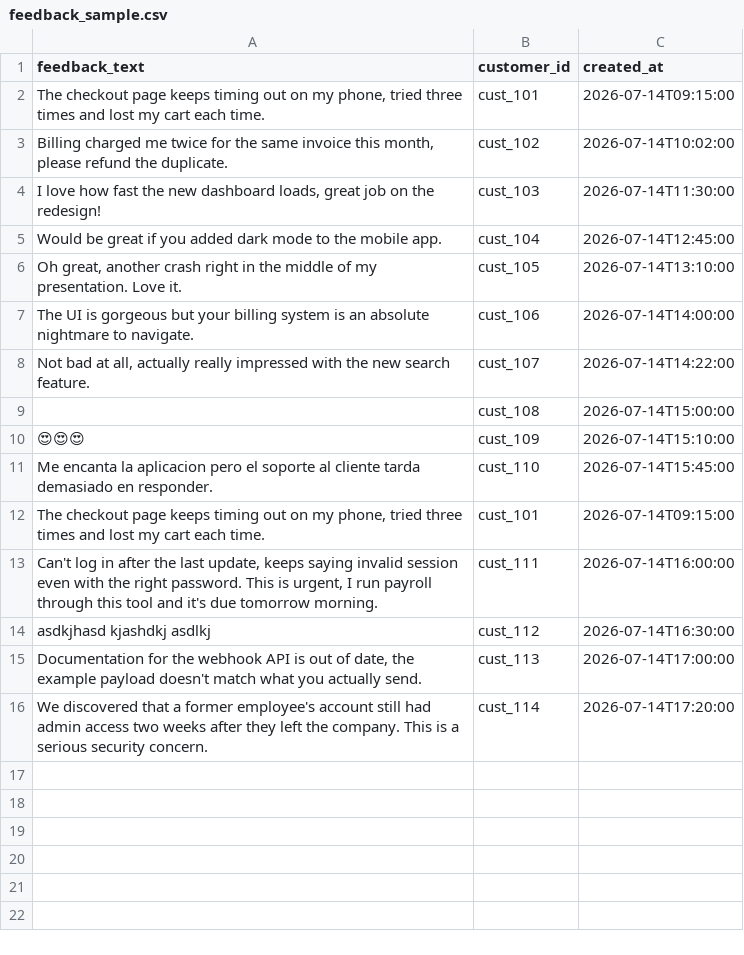
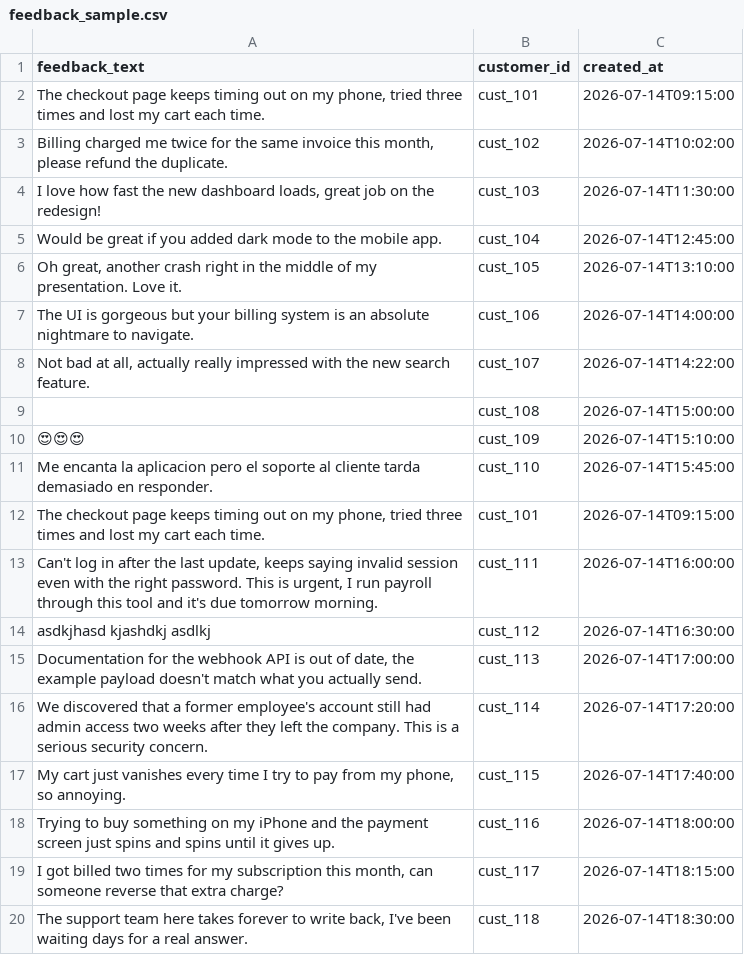
Before and after one commit to sud-cal05/pulse-ai, a CSV file: sample_data/feedback_sample.csv, drawn as a sheet; the diff names each change by its address in the sheet, - before the commit and + after, or states it on an @@ line.

```diff
--- a/sample_data/feedback_sample.csv
+++ b/sample_data/feedback_sample.csv
+row 17: My cart just vanishes every time I try to pay from my phone, so annoying. | cust_115 | 2026-07-14T17:40:00
+row 18: Trying to buy something on my iPhone and the payment screen just spins and spins until it gives up. | cust_116 | 2026-07-14T18:00:00
+row 19: I got billed two times for my subscription this month, can someone reverse that extra charge? | cust_117 | 2026-07-14T18:15:00
+row 20: The support team here takes forever to write back, I've been waiting days for a real answer. | cust_118 | 2026-07-14T18:30:00
```
Also changed, not shown: 7 other files.
